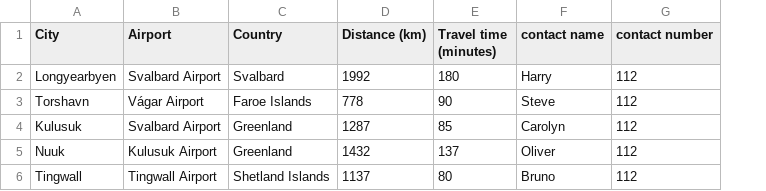
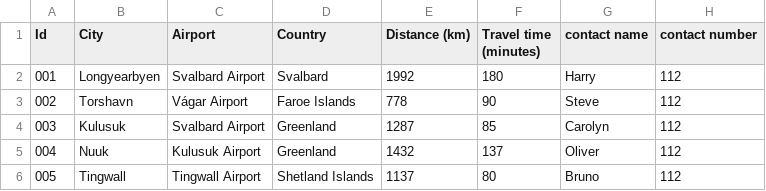
Before and after one commit to GiantMushy/NanAir, a CSV file: Code/DataLayer/Repository/destination.csv, drawn as a sheet; the diff names each change by its address in the sheet, - before the commit and + after, or states it on an @@ line.

```diff
--- a/Code/DataLayer/Repository/destination.csv
+++ b/Code/DataLayer/Repository/destination.csv
+column A (Id), rows 2-6: 001 | 002 | 003 | 004 | 005
```
Also changed, not shown: DataLayer/Repository/Destination.csv, 3 other files.
